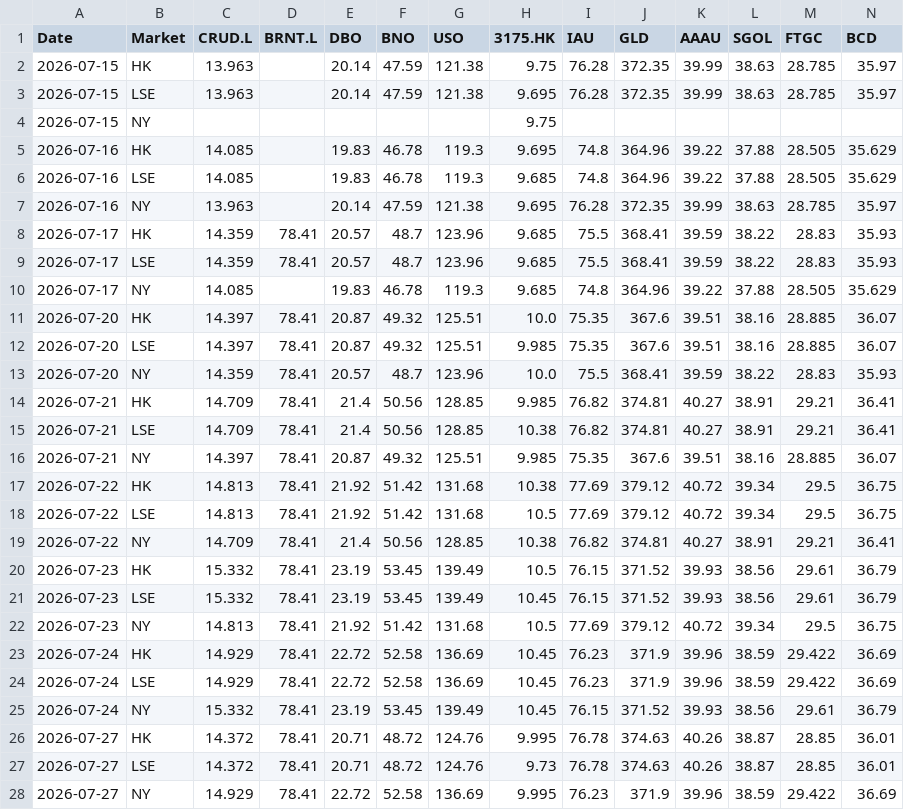
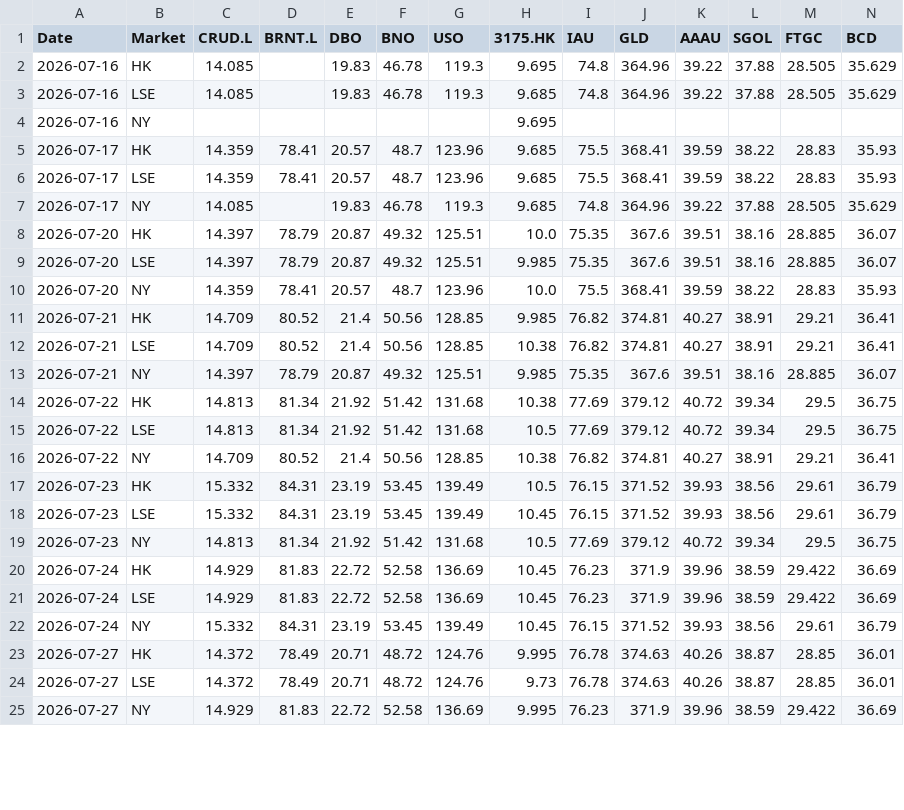
Before and after one commit to shichengchengya-web/iopv, a CSV file: output/qdii_daily_latest.csv, drawn as a sheet; only a part is shown; removed rows and columns are numbered as before the commit, all else as after; rows hold the shown columns only; the diff covers the shown part only; the diff names each change by its address in the sheet, - before the commit and + after, or states it on an @@ line.

```diff
--- a/output/qdii_daily_latest.csv
+++ b/output/qdii_daily_latest.csv
-row 2: 2026-07-15 | HK | 13.963 |  | 20.14 | 47.59 | 121.38 | 9.75 | 76.28 | 372.35 | 39.99 | 38.63 | 28.785 | 35.97
-row 3: 2026-07-15 | LSE | 13.963 |  | 20.14 | 47.59 | 121.38 | 9.695 | 76.28 | 372.35 | 39.99 | 38.63 | 28.785 | 35.97
-row 4: 2026-07-15 | NY |  |  |  |  |  | 9.75
-row 7: 2026-07-16 | NY | 13.963 |  | 20.14 | 47.59 | 121.38 | 9.695 | 76.28 | 372.35 | 39.99 | 38.63 | 28.785 | 35.97
+row 4: 2026-07-16 | NY |  |  |  |  |  | 9.695
-D8:D9 (BRNT.L): 78.41
+D8:D9 (BRNT.L): 78.79
-D11:D12 (BRNT.L): 78.41
+D11:D12 (BRNT.L): 80.52
-D13 (BRNT.L): 78.41
+D13 (BRNT.L): 78.79
-D14:D15 (BRNT.L): 78.41
+D14:D15 (BRNT.L): 81.34
-D16 (BRNT.L): 78.41
+D16 (BRNT.L): 80.52
-D17:D18 (BRNT.L): 78.41
+D17:D18 (BRNT.L): 84.31
-D19 (BRNT.L): 78.41
+D19 (BRNT.L): 81.34
-D20:D21 (BRNT.L): 78.41
+D20:D21 (BRNT.L): 81.83
-D22 (BRNT.L): 78.41
+D22 (BRNT.L): 84.31
-D23:D24 (BRNT.L): 78.41
+D23:D24 (BRNT.L): 78.49
-D25 (BRNT.L): 78.41
+D25 (BRNT.L): 81.83
```
Also changed, not shown: 3 added rows and 20 edited cells elsewhere in this file.
